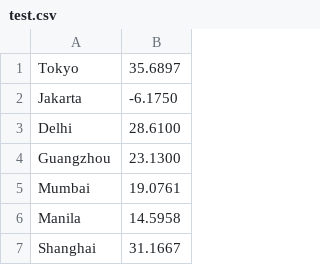
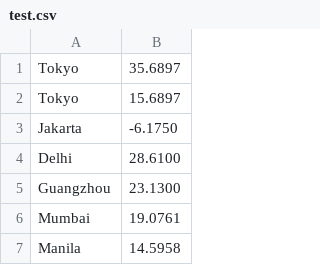
Before and after one commit to candtechsoftware/1BillionRowChallengeOdin, a CSV file: data/test.csv, drawn as a sheet; only a part is shown; the shorter side is filled out with more unchanged rows.

```diff
--- a/data/test.csv
+++ b/data/test.csv
@@ -1,2 +1,3 @@
 Tokyo;35.6897
+Tokyo;15.6897
 Jakarta;-6.1750
```
Also changed, not shown: 3 other files.
